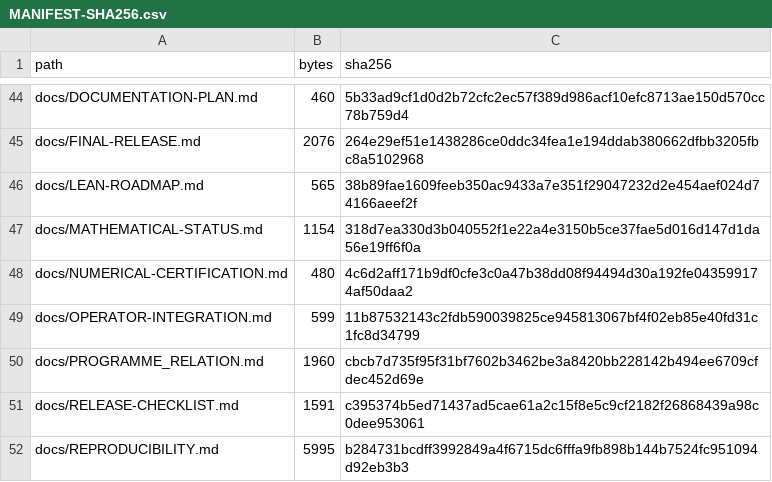
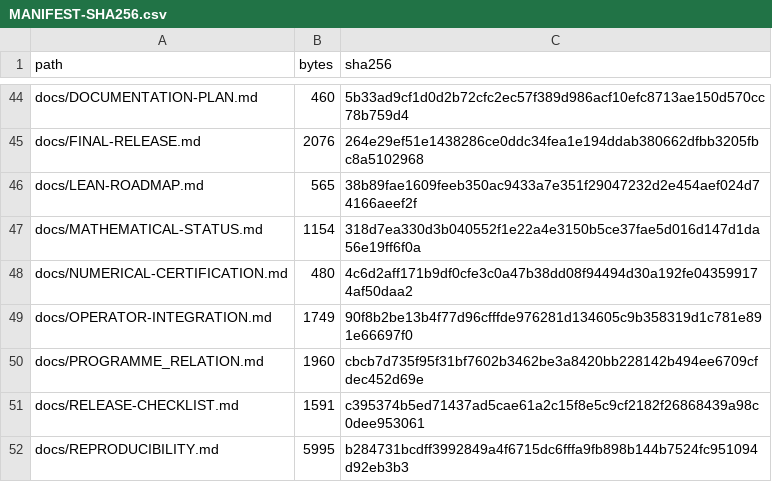
Before and after one commit to lluiseriksson/riemann-prime-resolvent, a CSV file: MANIFEST-SHA256.csv, drawn as a sheet; only a part is shown, gaps mark what is left out.

```diff
--- a/MANIFEST-SHA256.csv
+++ b/MANIFEST-SHA256.csv
@@ -48,3 +48,3 @@ docs/MATHEMATICAL-STATUS.md,1154,318d7ea330d3b040552f1e22a4e3150b5ce37fae5d016d1
 docs/NUMERICAL-CERTIFICATION.md,480,4c6d2aff171b9df0cfe3c0a47b38dd08f94494d30a192fe043599174af50daa2
-docs/OPERATOR-INTEGRATION.md,599,11b87532143c2fdb590039825ce945813067bf4f02eb85e40fd31c1fc8d34799
+docs/OPERATOR-INTEGRATION.md,1749,90f8b2be13b4f77d96cfffde976281d134605c9b358319d1c781e891e66697f0
 docs/PROGRAMME_RELATION.md,1960,cbcb7d735f95f31bf7602b3462be3a8420bb228142b494ee6709cfdec452d69e
```
Also changed, not shown: 1 other file.
